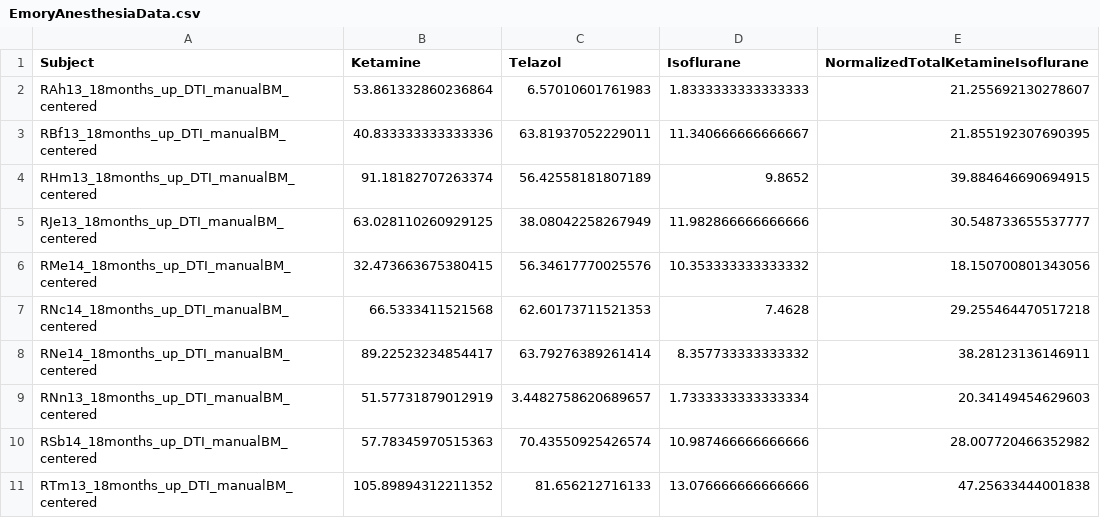
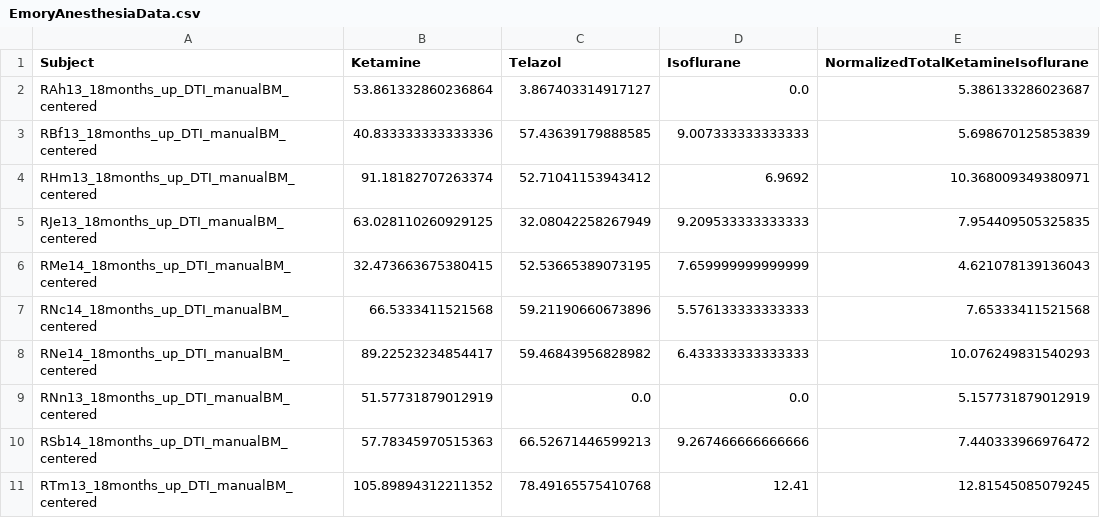
Before and after one commit to Jeffrey-Young/ParseEmoryAnesthesiaData, a CSV file: data/EmoryAnesthesiaData.csv, drawn as a sheet; only a part is shown; the diff covers the shown part only.

```diff
--- a/data/EmoryAnesthesiaData.csv
+++ b/data/EmoryAnesthesiaData.csv
@@ -1,11 +1,11 @@
 Subject,Ketamine,Telazol,Isoflurane,NormalizedTotalKetamineIsoflurane
-RAh13_18months_up_DTI_manualBM_centered,53.861332860236864,6.57010601761983,1.8333333333333333,21.255692130278607
-RBf13_18months_up_DTI_manualBM_centered,40.833333333333336,63.81937052229011,11.340666666666667,21.855192307690395
-RHm13_18months_up_DTI_manualBM_centered,91.18182707263374,56.42558181807189,9.8652,39.884646690694915
-RJe13_18months_up_DTI_manualBM_centered,63.028110260929125,38.08042258267949,11.982866666666666,30.548733655537777
-RMe14_18months_up_DTI_manualBM_centered,32.473663675380415,56.34617770025576,10.353333333333332,18.150700801343056
-RNc14_18months_up_DTI_manualBM_centered,66.5333411521568,62.60173711521353,7.4628,29.255464470517218
-RNe14_18months_up_DTI_manualBM_centered,89.22523234854417,63.79276389261414,8.357733333333332,38.28123136146911
-RNn13_18months_up_DTI_manualBM_centered,51.57731879012919,3.4482758620689657,1.7333333333333334,20.34149454629603
-RSb14_18months_up_DTI_manualBM_centered,57.78345970515363,70.43550925426574,10.987466666666666,28.007720466352982
-RTm13_18months_up_DTI_manualBM_centered,105.89894312211352,81.656212716133,13.076666666666666,47.25633444001838
+RAh13_18months_up_DTI_manualBM_centered,53.861332860236864,3.867403314917127,0.0,5.386133286023687
+RBf13_18months_up_DTI_manualBM_centered,40.833333333333336,57.43639179888585,9.007333333333333,5.698670125853839
+RHm13_18months_up_DTI_manualBM_centered,91.18182707263374,52.71041153943412,6.9692,10.368009349380971
+RJe13_18months_up_DTI_manualBM_centered,63.028110260929125,32.08042258267949,9.209533333333333,7.954409505325835
+RMe14_18months_up_DTI_manualBM_centered,32.473663675380415,52.53665389073195,7.659999999999999,4.621078139136043
+RNc14_18months_up_DTI_manualBM_centered,66.5333411521568,59.21190660673896,5.576133333333333,7.65333411521568
+RNe14_18months_up_DTI_manualBM_centered,89.22523234854417,59.46843956828982,6.433333333333333,10.076249831540293
+RNn13_18months_up_DTI_manualBM_centered,51.57731879012919,0.0,0.0,5.157731879012919
+RSb14_18months_up_DTI_manualBM_centered,57.78345970515363,66.52671446599213,9.267466666666666,7.440333966976472
+RTm13_18months_up_DTI_manualBM_centered,105.89894312211352,78.49165575410768,12.41,12.81545085079245
```
Also changed, not shown: 15 edited cells elsewhere in this file, data/EESND_Anesthesia_History_for_Martin.csv, 2 other files.
